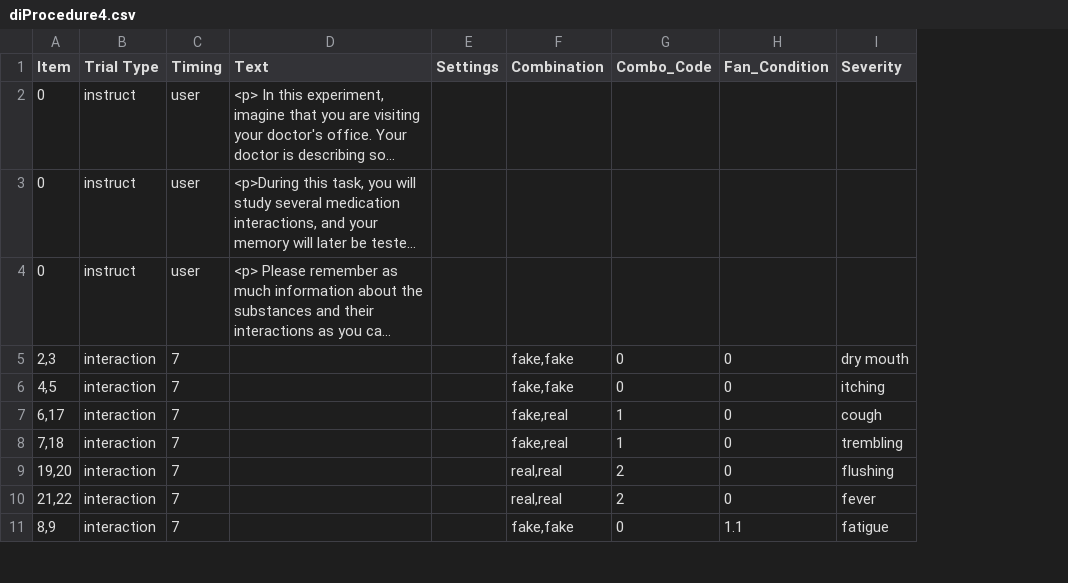
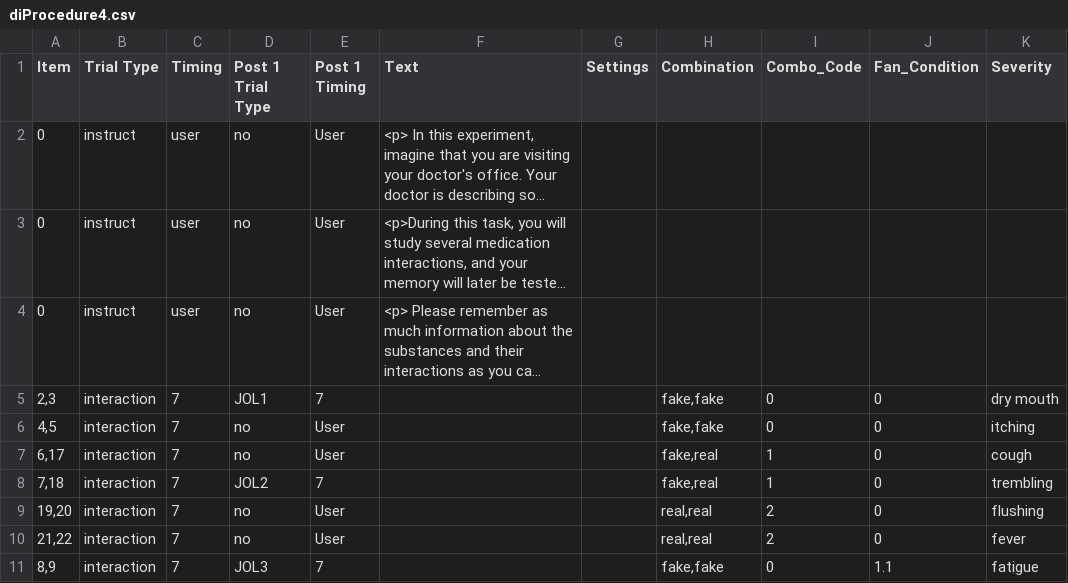
Before and after one commit to ShawnTylerSchwartz/fan_2021, a CSV file: Experiment/Procedure/diProcedure4.csv, drawn as a sheet; only a part is shown; long unchanged cells end in …; the diff names each change by its address in the sheet, - before the commit and + after, or states it on an @@ line.

Commit message:
Added catch trials into encoding trials

```diff
--- a/Experiment/Procedure/diProcedure4.csv
+++ b/Experiment/Procedure/diProcedure4.csv
+column D (Post 1 Trial Type), rows 2-11: no | no | no | JOL1 | no | no | JOL2 | no | no | JOL3
+column E (Post 1 Timing), rows 2-11: User | User | User | 7 | User | User | 7 | User | User | 7
```
Also changed, not shown: 6 other files.
